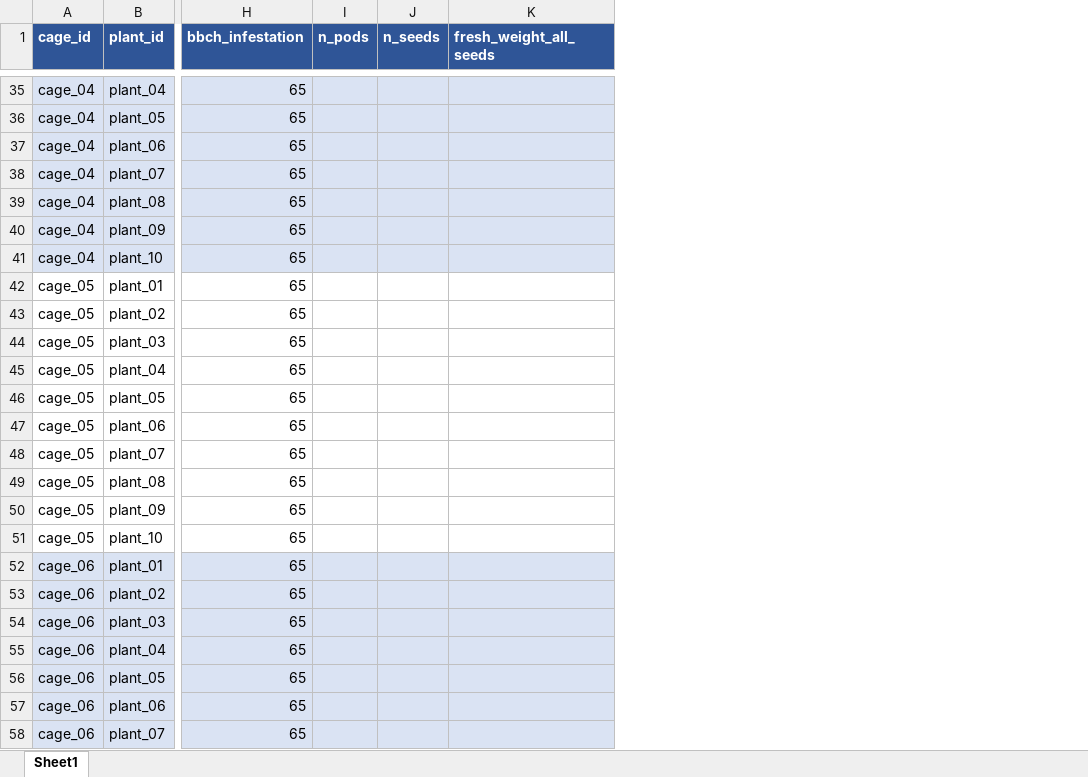
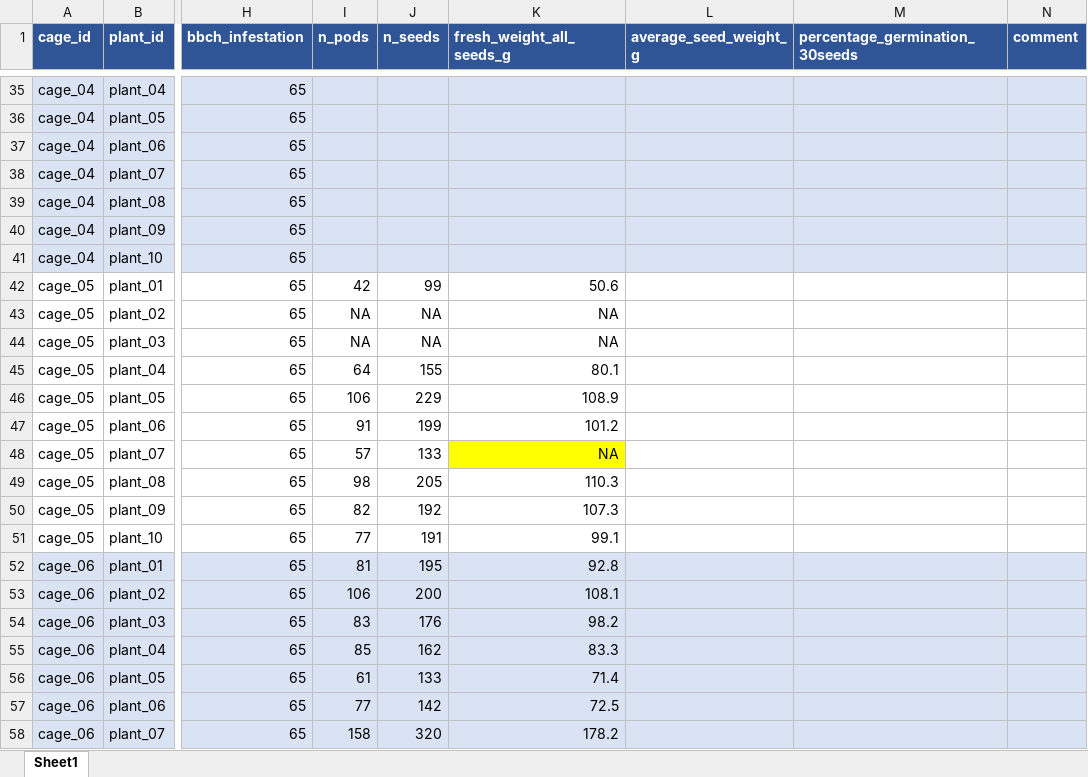
Before and after one commit to igepp-egi/faba_specifics, an Excel workbook: 01.data/P2-XP011_fitness_of_selected_genotypes/harvest_data.xlsx, sheet Sheet1, drawn as a sheet; only a part is shown, gaps mark what is left out; values as stored, in another font and other column widths than the file's, no borders; removed rows and columns are numbered as before the commit, all else as after; the diff covers the shown part only; the diff names each change by its address in the sheet, - before the commit and + after, or states it on an @@ line.

```diff
--- a/01.data/P2-XP011_fitness_of_selected_genotypes/harvest_data.xlsx (sheet Sheet1)
+++ b/01.data/P2-XP011_fitness_of_selected_genotypes/harvest_data.xlsx (sheet Sheet1)
-column K (fresh_weight_all_seeds), empty
+column K (fresh_weight_all_seeds_g), rows 42-58: 50.6 | NA | NA | 80.1 | 108.9 | 101.2 | NA | 110.3 | 107.3 | 99.1 | 92.8 | 108.1 | 98.2 | 83.3 | 71.4 | 72.5 | 178.2
+column L (average_seed_weight_g), empty
+column M (percentage_germination_30seeds), empty
+column N (comment), empty
-I42 (n_pods): (empty)
+I42 (n_pods): 42
-J42 (n_seeds): (empty)
+J42 (n_seeds): 99
-I43:I44 (n_pods): (empty)
+I43:I44 (n_pods): NA
-J43:J44 (n_seeds): (empty)
+J43:J44 (n_seeds): NA
-I45 (n_pods): (empty)
+I45 (n_pods): 64
-J45 (n_seeds): (empty)
+J45 (n_seeds): 155
-I46 (n_pods): (empty)
+I46 (n_pods): 106
-J46 (n_seeds): (empty)
+J46 (n_seeds): 229
-I47 (n_pods): (empty)
+I47 (n_pods): 91
-J47 (n_seeds): (empty)
+J47 (n_seeds): 199
-I48 (n_pods): (empty)
+I48 (n_pods): 57
-J48 (n_seeds): (empty)
+J48 (n_seeds): 133
-I49 (n_pods): (empty)
+I49 (n_pods): 98
-J49 (n_seeds): (empty)
+J49 (n_seeds): 205
-I50 (n_pods): (empty)
+I50 (n_pods): 82
-J50 (n_seeds): (empty)
+J50 (n_seeds): 192
-I51 (n_pods): (empty)
+I51 (n_pods): 77
-J51 (n_seeds): (empty)
+J51 (n_seeds): 191
-I52 (n_pods): (empty)
+I52 (n_pods): 81
-J52 (n_seeds): (empty)
+J52 (n_seeds): 195
-I53 (n_pods): (empty)
+I53 (n_pods): 106
-J53 (n_seeds): (empty)
+J53 (n_seeds): 200
-I54 (n_pods): (empty)
+I54 (n_pods): 83
-J54 (n_seeds): (empty)
+J54 (n_seeds): 176
-I55 (n_pods): (empty)
+I55 (n_pods): 85
-J55 (n_seeds): (empty)
+J55 (n_seeds): 162
-I56 (n_pods): (empty)
+I56 (n_pods): 61
-J56 (n_seeds): (empty)
+J56 (n_seeds): 133
-I57 (n_pods): (empty)
+I57 (n_pods): 77
-J57 (n_seeds): (empty)
+J57 (n_seeds): 142
-I58 (n_pods): (empty)
+I58 (n_pods): 158
-J58 (n_seeds): (empty)
+J58 (n_seeds): 320
```
Also changed, not shown: 86 edited cells elsewhere in this sheet, 1 other file.
